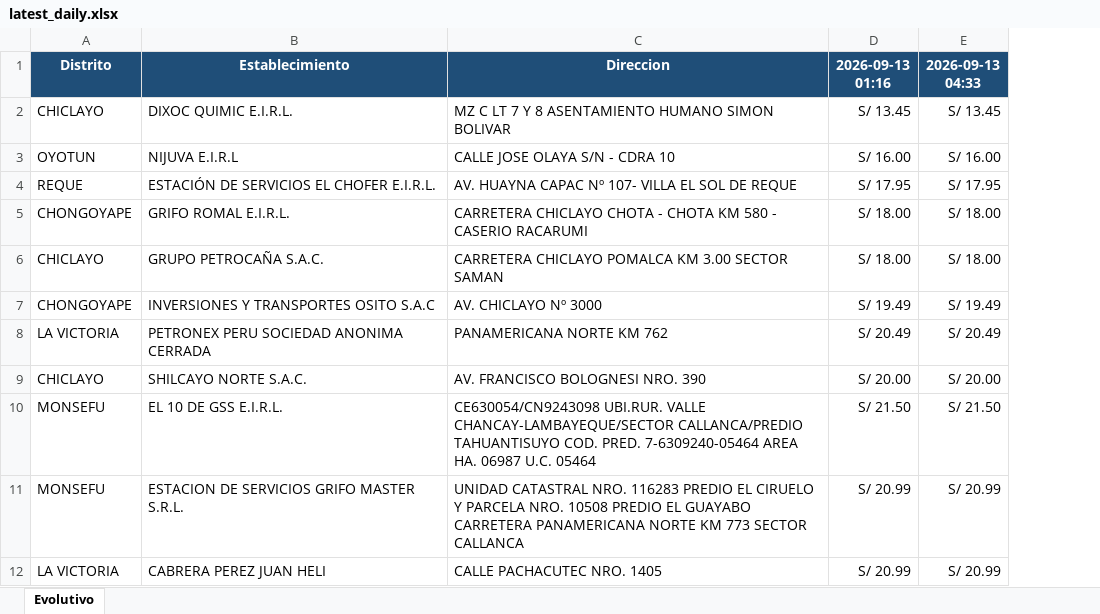
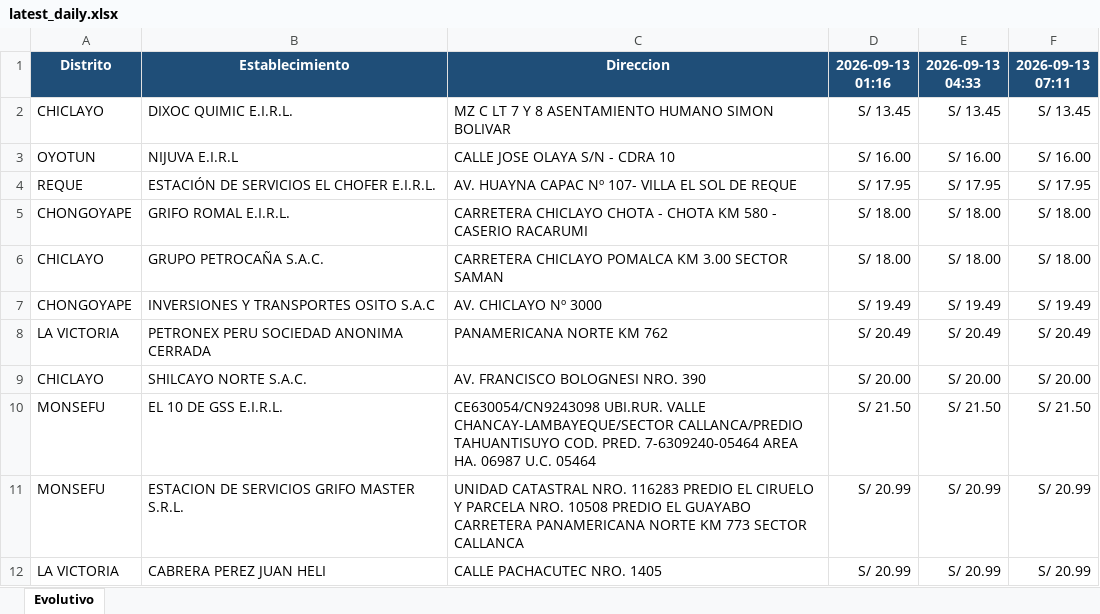
Before and after one commit to gvanderveen65-a11y/facilito-precios-chiclayo, an Excel workbook: historial/daily/latest_daily.xlsx, sheet Evolutivo, drawn as a sheet; only a part is shown; values as stored, in another font and other column widths than the file's, no borders; the diff names each change by its address in the sheet, - before the commit and + after, or states it on an @@ line.

```diff
--- a/historial/daily/latest_daily.xlsx (sheet Evolutivo)
+++ b/historial/daily/latest_daily.xlsx (sheet Evolutivo)
+column F (2026-09-13 07:11), rows 2-12: S/ 13.45 | S/ 16.00 | S/ 17.95 | S/ 18.00 | S/ 18.00 | S/ 19.49 | S/ 20.49 | S/ 20.00 | S/ 21.50 | S/ 20.99 | S/ 20.99
```
Also changed, not shown: historial/Chiclayo_GasoholRegular_historial.xlsx.
